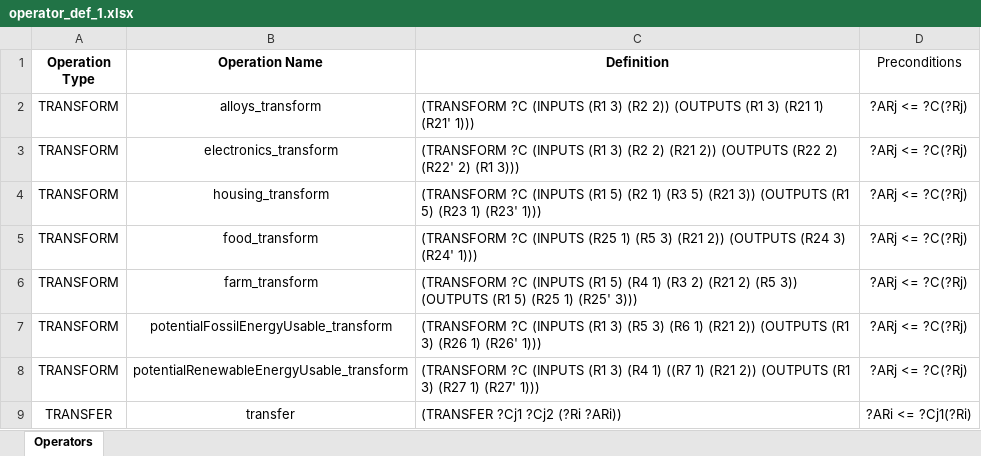
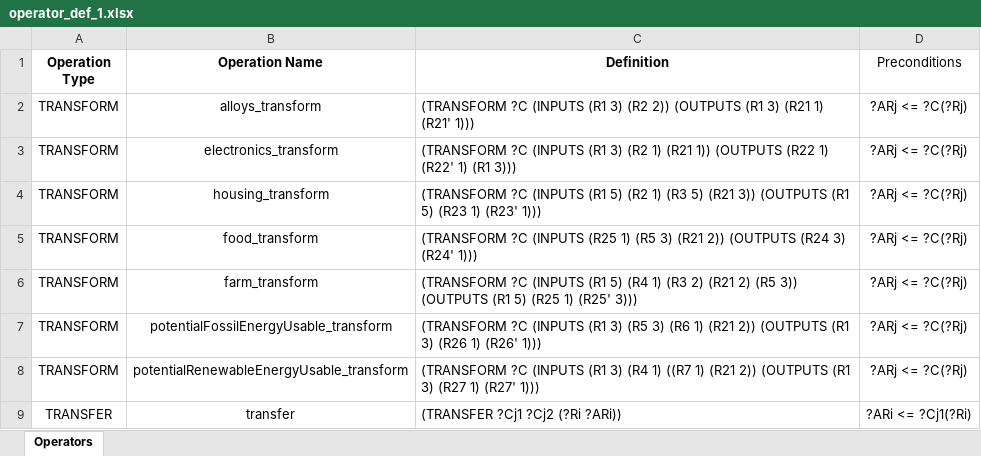
Before and after one commit to jboersma21/ai-project-post-break, an Excel workbook: data/operator_def_1.xlsx, sheet Operators, drawn as a sheet; values as stored, in another font and other column widths than the file's, no borders; the diff names each change by its address in the sheet, - before the commit and + after, or states it on an @@ line.

```diff
--- a/data/operator_def_1.xlsx (sheet Operators)
+++ b/data/operator_def_1.xlsx (sheet Operators)
-C3 (Definition): …3) (R2 2) (R21 2)) (OUTPUTS (R22 2) (R22' 2) (R1 3)))
+C3 (Definition): …3) (R2 1) (R21 1)) (OUTPUTS (R22 1) (R22' 1) (R1 3)))
```
Also changed, not shown: data/initial_state_2.xlsx, data/resources_1.xlsx, 6 other files.
